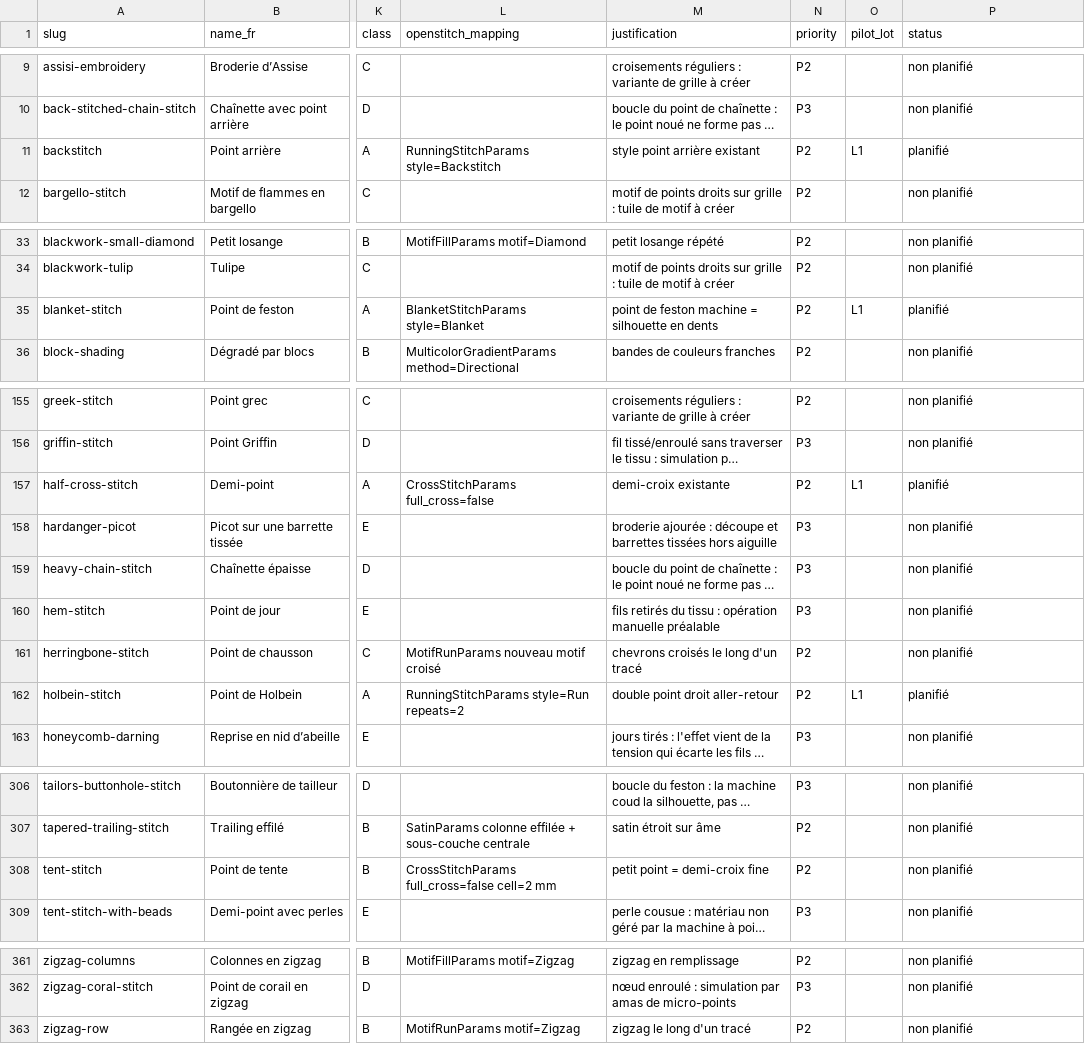
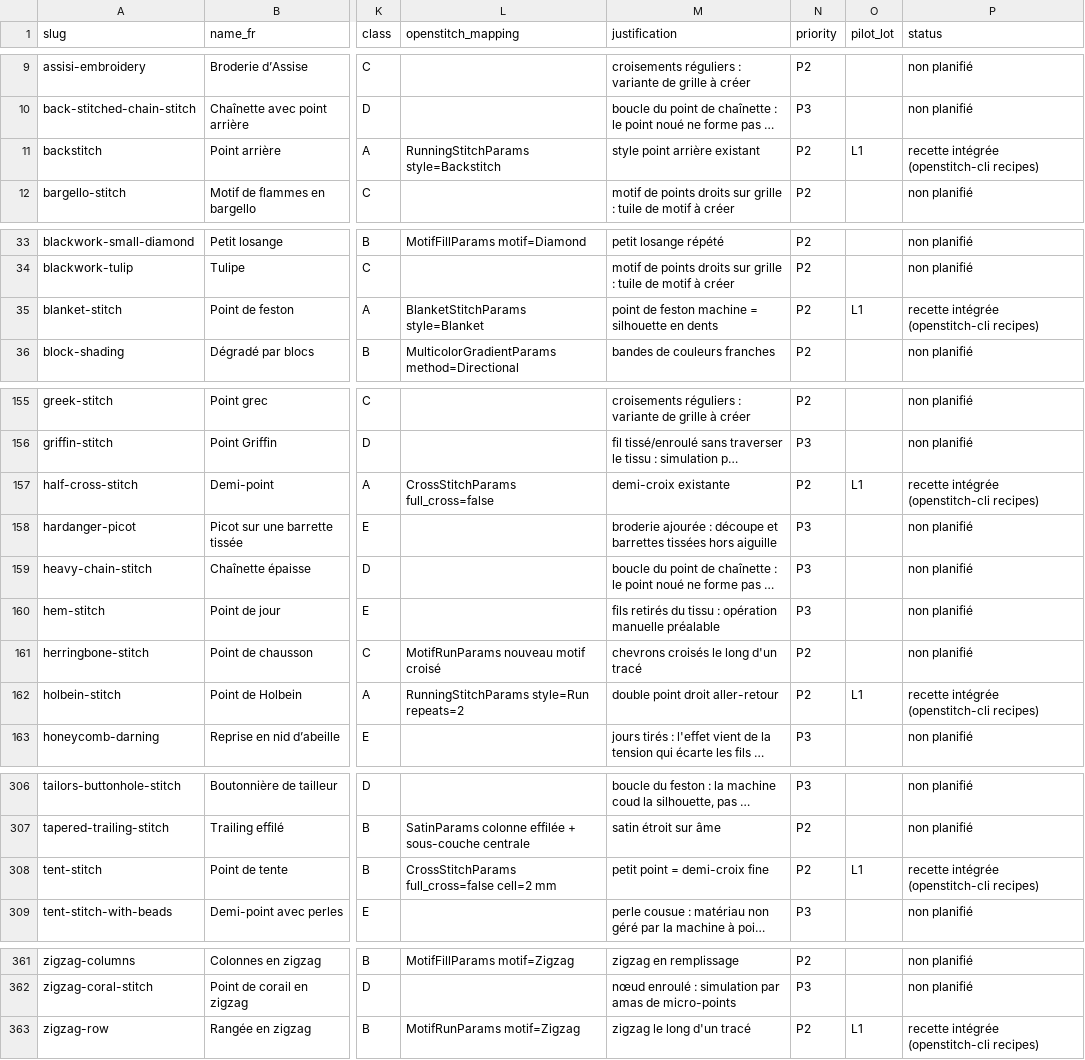
Before and after one commit to ElZacho200a/OpenStitch, a CSV file: docs/research/crosstela-stitch-matrix.csv, drawn as a sheet; only a part is shown, gaps mark what is left out; long unchanged cells end in …; the diff covers the shown part only; the diff names each change by its address in the sheet, - before the commit and + after, or states it on an @@ line.

```diff
--- a/docs/research/crosstela-stitch-matrix.csv
+++ b/docs/research/crosstela-stitch-matrix.csv
-P11 (status): planifié
+P11 (status): recette intégrée (openstitch-cli recipes)
-P35 (status): planifié
+P35 (status): recette intégrée (openstitch-cli recipes)
-P157 (status): planifié
+P157 (status): recette intégrée (openstitch-cli recipes)
-P162 (status): planifié
+P162 (status): recette intégrée (openstitch-cli recipes)
-O308 (pilot_lot): (empty)
+O308 (pilot_lot): L1
-P308 (status): non planifié
+P308 (status): recette intégrée (openstitch-cli recipes)
-O363 (pilot_lot): (empty)
+O363 (pilot_lot): L1
-P363 (status): non planifié
+P363 (status): recette intégrée (openstitch-cli recipes)
```
Also changed, not shown: 16 edited cells elsewhere in this file, 20 other files.
